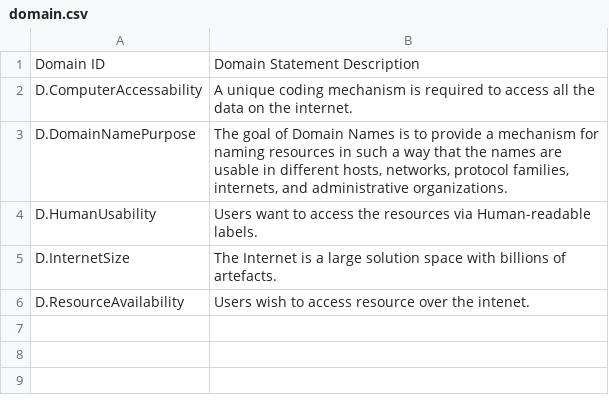
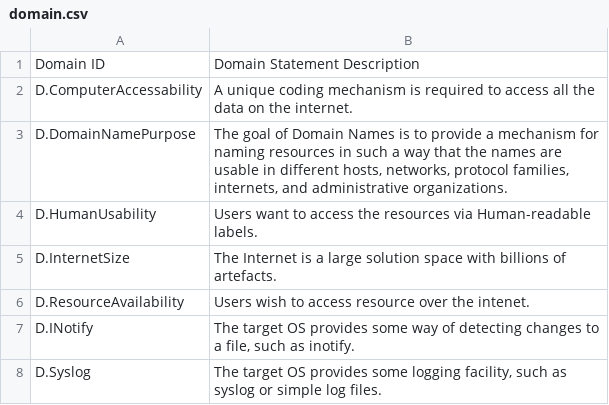
Before and after one commit to yannickmoy/spark_vstte_2013, a CSV file: dns_server/dsr/domain.csv, drawn as a sheet; the diff names each change by its address in the sheet, - before the commit and + after, or states it on an @@ line.

```diff
--- a/dns_server/dsr/domain.csv
+++ b/dns_server/dsr/domain.csv
+row 7: D.INotify | The target OS provides some way of detecting changes to a file, such as inotify.
+row 8: D.Syslog | The target OS provides some logging facility, such as syslog or simple log files.
```
Also changed, not shown: dns_server/dsr/requirements.csv, dns_server/dsr/specification.csv.
